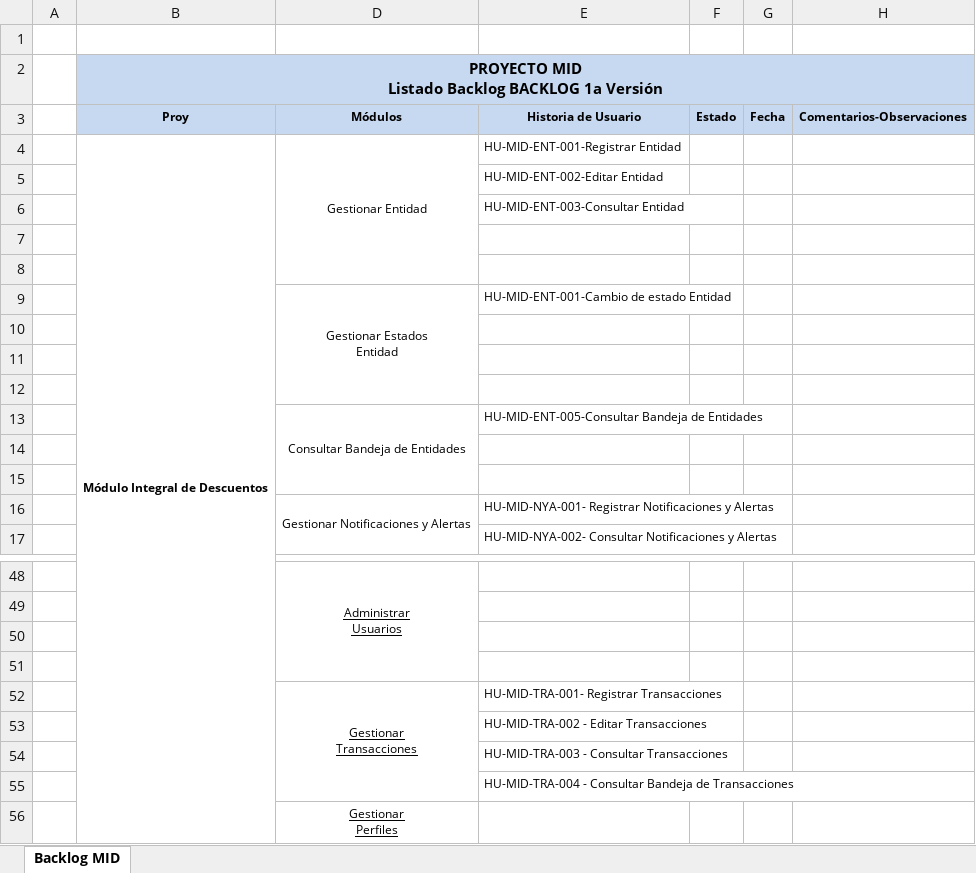
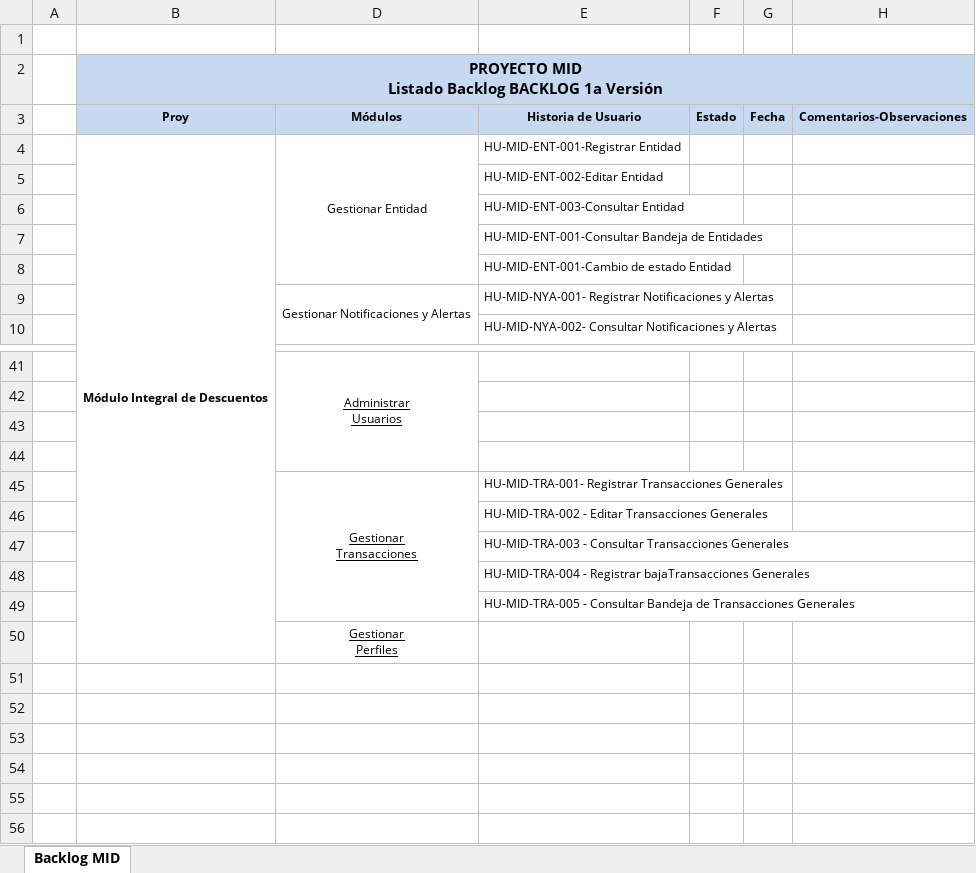
Before and after one commit to teretorres2/caja, an Excel workbook: 6- Ingenieria de producto/6.1 - Análisis/02- Backlog/MID - Backlog.xlsx, sheet Backlog MID, drawn as a sheet; only a part is shown, gaps mark what is left out; values as stored, in another font and other column widths than the file's, no borders; removed rows and columns are numbered as before the commit, all else as after; ↵ is a line break in a cell; the diff names each change by its address in the sheet, - before the commit and + after, or states it on an @@ line.

```diff
--- a/6- Ingenieria de producto/6.1 - Análisis/02- Backlog/MID - Backlog.xlsx (sheet Backlog MID)
+++ b/6- Ingenieria de producto/6.1 - Análisis/02- Backlog/MID - Backlog.xlsx (sheet Backlog MID)
-E7 (Historia de Usuario): (empty)
+E7 (Historia de Usuario): HU-MID-ENT-001-Consultar Bandeja de Entidades
-E8 (Historia de Usuario): (empty)
+E8 (Historia de Usuario): HU-MID-ENT-001-Cambio de estado Entidad
-row 9:  |  | Gestionar Estados ↵ Entidad | HU-MID-ENT-001-Cambio de estado Entidad
-row 10: (empty)
-row 11: (empty)
-row 12: (empty)
-row 13:  |  | Consultar Bandeja de Entidades | HU-MID-ENT-005-Consultar Bandeja de Entidades
-row 14: (empty)
-row 15: (empty)
-E45 (Historia de Usuario): HU-MID-TRA-001- Registrar Transacciones
+E45 (Historia de Usuario): HU-MID-TRA-001- Registrar Transacciones Generales
-E46 (Historia de Usuario): HU-MID-TRA-002 - Editar Transacciones
+E46 (Historia de Usuario): HU-MID-TRA-002 - Editar Transacciones Generales
-E47 (Historia de Usuario): HU-MID-TRA-003 - Consultar Transacciones
+E47 (Historia de Usuario): HU-MID-TRA-003 - Consultar Transacciones Generales
-E48 (Historia de Usuario): HU-MID-TRA-004 - Consultar Bandeja de Transacciones
+E48 (Historia de Usuario): HU-MID-TRA-004 - Registrar bajaTransacciones Generales
+row 49:  |  |  | HU-MID-TRA-005 - Consultar Bandeja de Transacciones Generales
```
Also changed, not shown: 1 other file.
